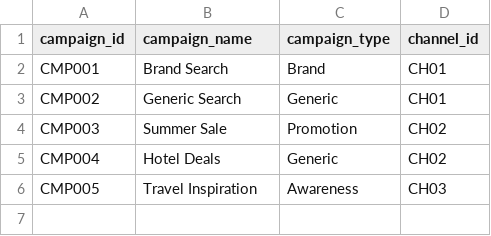
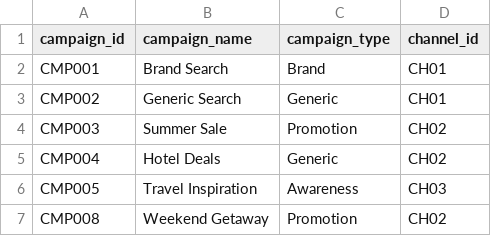
Before and after one commit to savira-han/marketing-performance-data-platform, a CSV file: data/raw/campaigns.csv, drawn as a sheet.

```diff
--- a/data/raw/campaigns.csv
+++ b/data/raw/campaigns.csv
@@ -6 +6,2 @@ CMP004,Hotel Deals,Generic,CH02
 CMP005,Travel Inspiration,Awareness,CH03
+CMP008,Weekend Getaway,Promotion,CH02
```
Also changed, not shown: data/processed/dim_date.csv, data/processed/fact_ad_performance.csv, 7 other files.
